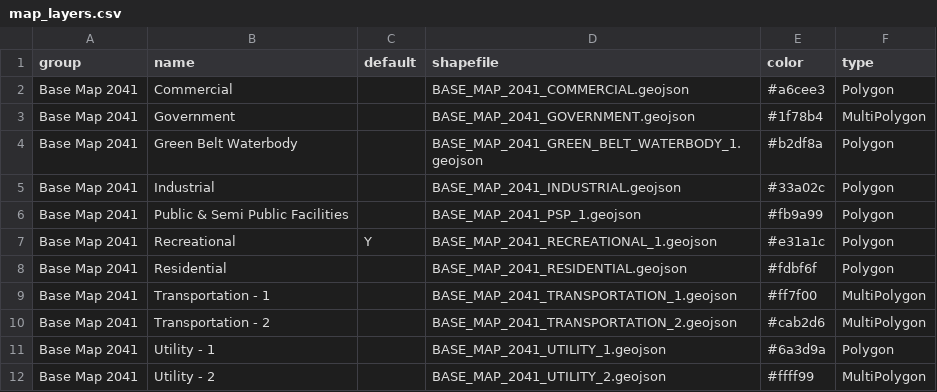
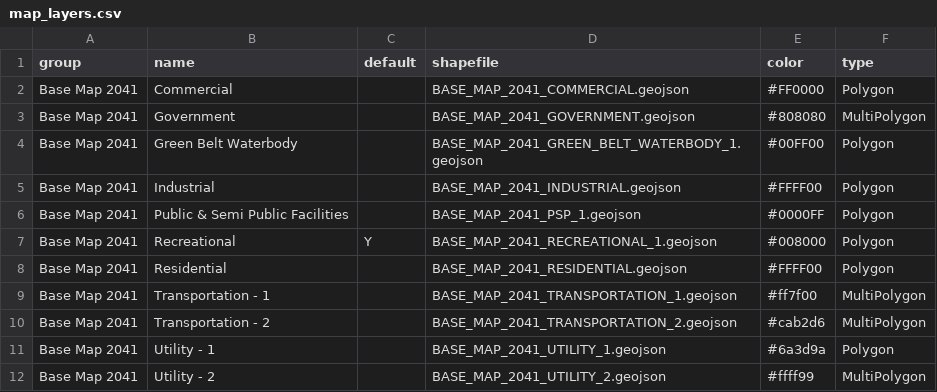
Before and after one commit to draftmpd41/draftmpd41.github.io, a CSV file: config/map_layers.csv, drawn as a sheet; only a part is shown.

Commit message:
Update map_layers.csv

```diff
--- a/config/map_layers.csv
+++ b/config/map_layers.csv
@@ -1,9 +1,9 @@
 group,name,default,shapefile,color,type
-Base Map 2041,Commercial,,BASE_MAP_2041_COMMERCIAL.geojson,#a6cee3,Polygon
-Base Map 2041,Government,,BASE_MAP_2041_GOVERNMENT.geojson,#1f78b4,MultiPolygon
-Base Map 2041,Green Belt Waterbody,,BASE_MAP_2041_GREEN_BELT_WATERBODY_1.geojson,#b2df8a,Polygon
-Base Map 2041,Industrial,,BASE_MAP_2041_INDUSTRIAL.geojson,#33a02c,Polygon
-Base Map 2041,Public & Semi Public Facilities,,BASE_MAP_2041_PSP_1.geojson,#fb9a99,Polygon
-Base Map 2041,Recreational,Y,BASE_MAP_2041_RECREATIONAL_1.geojson,#e31a1c,Polygon
-Base Map 2041,Residential,,BASE_MAP_2041_RESIDENTIAL.geojson,#fdbf6f,Polygon
+Base Map 2041,Commercial,,BASE_MAP_2041_COMMERCIAL.geojson,#FF0000,Polygon
+Base Map 2041,Government,,BASE_MAP_2041_GOVERNMENT.geojson,#808080,MultiPolygon
+Base Map 2041,Green Belt Waterbody,,BASE_MAP_2041_GREEN_BELT_WATERBODY_1.geojson,#00FF00,Polygon
+Base Map 2041,Industrial,,BASE_MAP_2041_INDUSTRIAL.geojson,#FFFF00,Polygon
+Base Map 2041,Public & Semi Public Facilities,,BASE_MAP_2041_PSP_1.geojson,#0000FF,Polygon
+Base Map 2041,Recreational,Y,BASE_MAP_2041_RECREATIONAL_1.geojson,#008000,Polygon
+Base Map 2041,Residential,,BASE_MAP_2041_RESIDENTIAL.geojson,#FFFF00,Polygon
 Base Map 2041,Transportation - 1,,BASE_MAP_2041_TRANSPORTATION_1.geojson,#ff7f00,MultiPolygon
```
